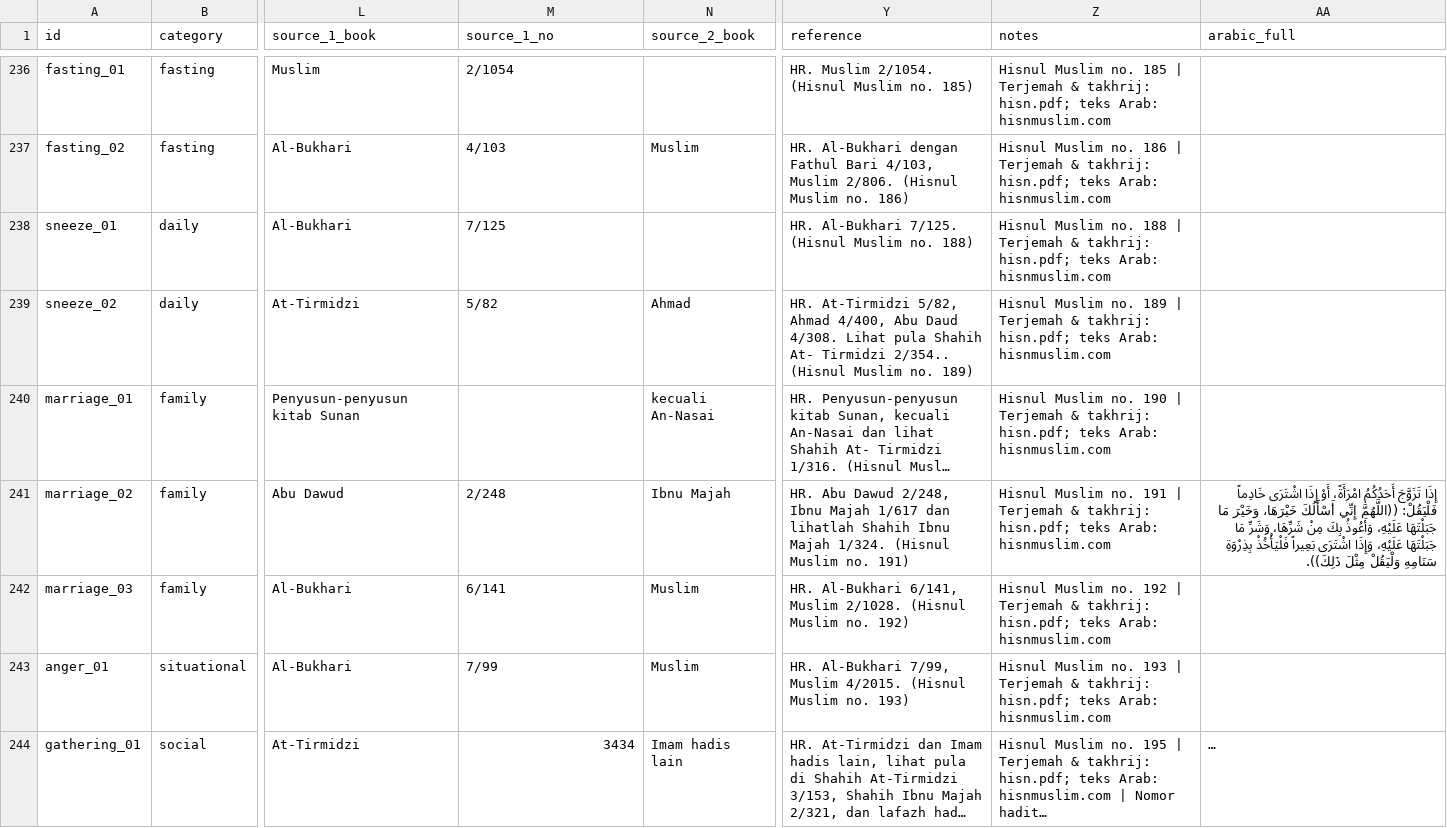
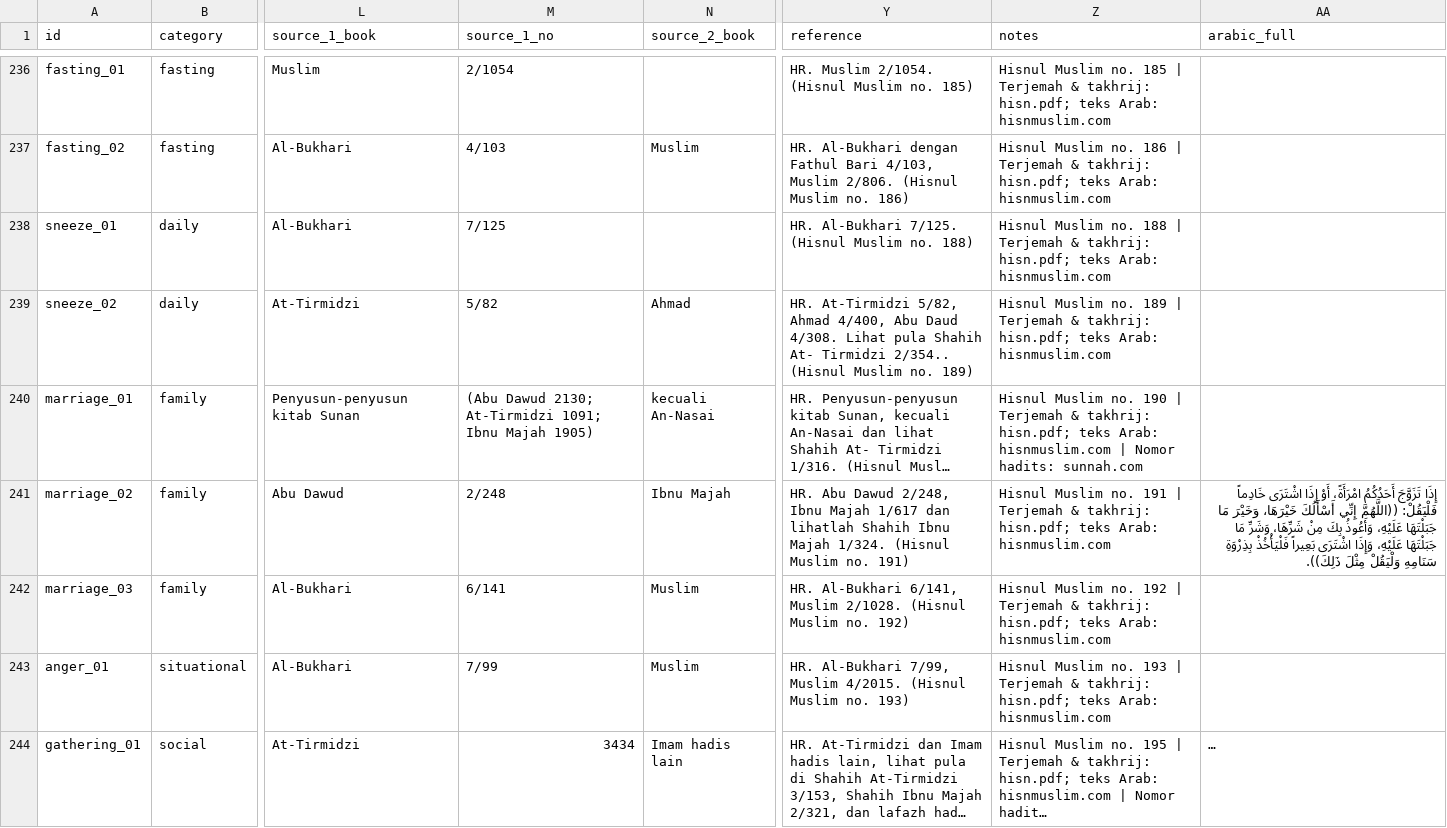
Before and after one commit to hystericmoon/muslimdaily, a CSV file: content/source/duas.csv, drawn as a sheet; only a part is shown, gaps mark what is left out; long unchanged cells end in …; the diff covers the shown part only; the diff names each change by its address in the sheet, - before the commit and + after, or states it on an @@ line.

```diff
--- a/content/source/duas.csv
+++ b/content/source/duas.csv
-M240 (source_1_no): (empty)
+M240 (source_1_no): (Abu Dawud 2130; At-Tirmidzi 1091; Ibnu Majah 1905)
-Z240 (notes): …Arab: hisnmuslim.com
+Z240 (notes): …Arab: hisnmuslim.com | Nomor hadits: sunnah.com
```
Also changed, not shown: 42 edited cells elsewhere in this file, 4 other files.
